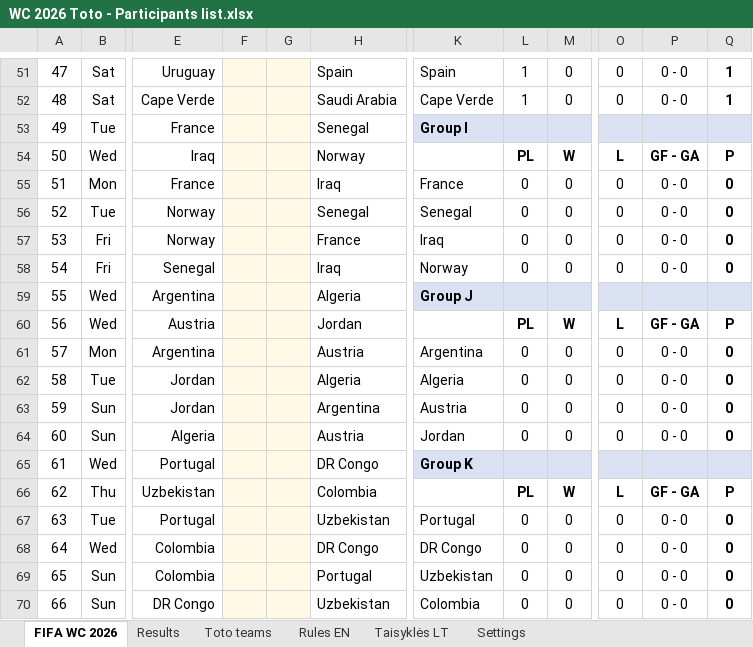
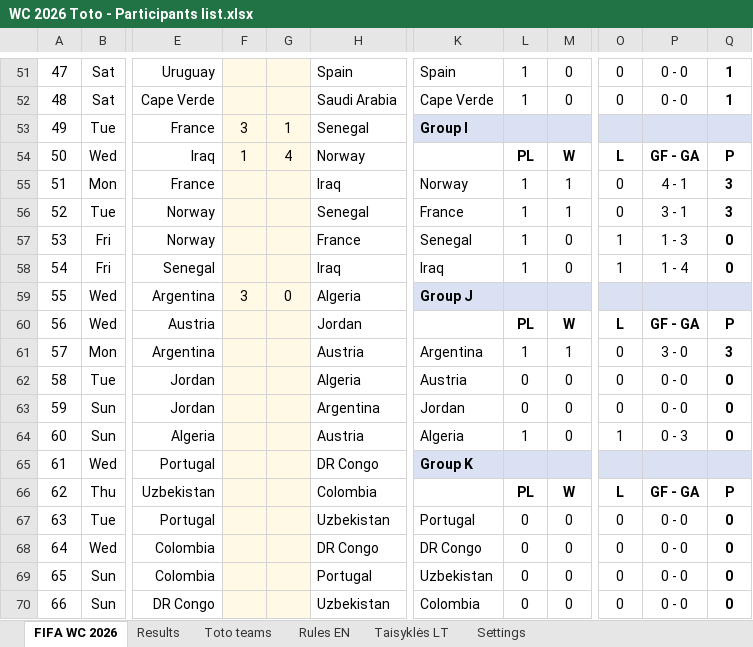
Before and after one commit to chakarti1976/WC2026-TOTO-, an Excel workbook: WC 2026 Toto - Participants list.xlsx, sheet FIFA WC 2026, drawn as a sheet; only a part is shown, gaps mark what is left out; values as stored, in another font and other column widths than the file's, no borders; the diff names each change by its address in the sheet, - before the commit and + after, or states it on an @@ line.

```diff
--- a/WC 2026 Toto - Participants list.xlsx (sheet FIFA WC 2026)
+++ b/WC 2026 Toto - Participants list.xlsx (sheet FIFA WC 2026)
-F53: (empty)
+F53: 3
-G53: (empty)
+G53: 1
-F54: (empty)
+F54: 1
-G54: (empty)
+G54: 4
-K55: France
+K55: Norway
-L55:L58: 0
+L55:L58: 1
-M55:M56: 0
+M55:M56: 1
-P55: 0 - 0
+P55: 4 - 1
-Q55:Q56: 0
+Q55:Q56: 3
-K56: Senegal
+K56: France
-P56: 0 - 0
+P56: 3 - 1
-K57: Iraq
+K57: Senegal
-O57:O58: 0
+O57:O58: 1
-P57: 0 - 0
+P57: 1 - 3
-K58: Norway
+K58: Iraq
-P58: 0 - 0
+P58: 1 - 4
-F59: (empty)
+F59: 3
-G59: (empty)
+G59: 0
-L61: 0
+L61: 1
-M61: 0
+M61: 1
-P61: 0 - 0
+P61: 3 - 0
-Q61: 0
+Q61: 3
-K62: Algeria
+K62: Austria
-K63: Austria
+K63: Jordan
-K64: Jordan
+K64: Algeria
-L64: 0
+L64: 1
-O64: 0
+O64: 1
-P64: 0 - 0
+P64: 0 - 3
```
Also changed, not shown: sheet Toto teams, sheet Results, hidden cells.
